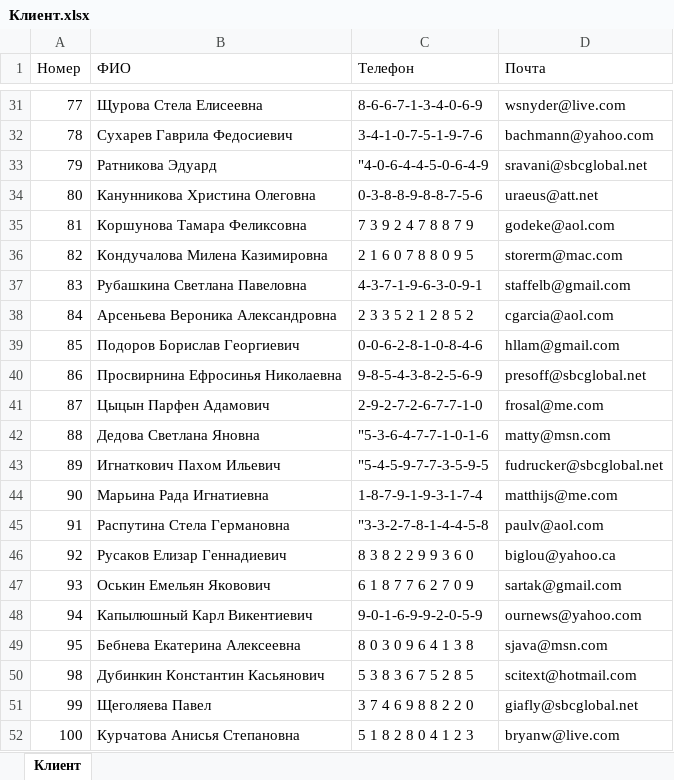
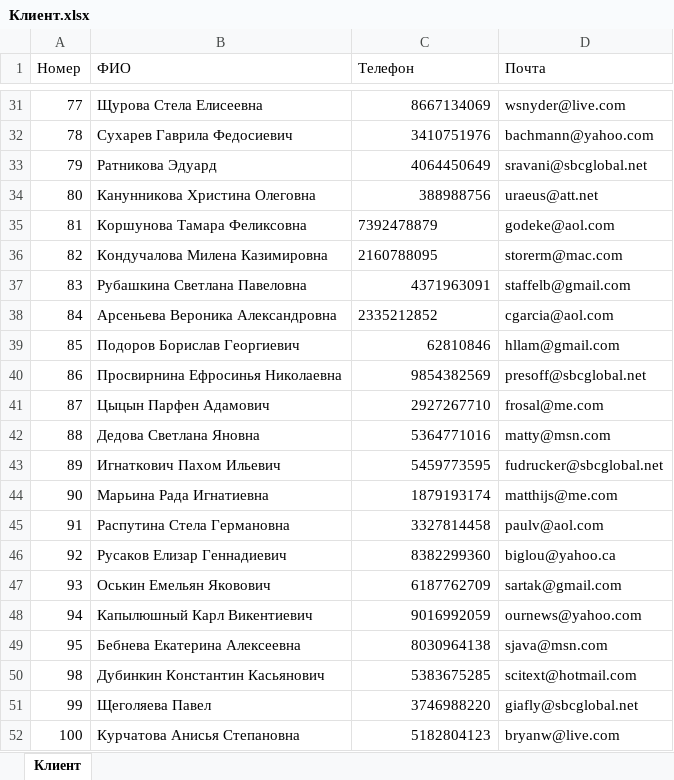
Before and after one commit to KsanderX/VKI_Course2, an Excel workbook: 2_semester/DataBase/Импорт данных/Клиент.xlsx, sheet Клиент, drawn as a sheet; only a part is shown, gaps mark what is left out; values as stored, in another font and other column widths than the file's, no borders; the diff covers the shown part only; the diff names each change by its address in the sheet, - before the commit and + after, or states it on an @@ line.

```diff
--- a/2_semester/DataBase/Импорт данных/Клиент.xlsx (sheet Клиент)
+++ b/2_semester/DataBase/Импорт данных/Клиент.xlsx (sheet Клиент)
-C31 (Телефон): 8-6-6-7-1-3-4-0-6-9
+C31 (Телефон): 8667134069
-C32 (Телефон): 3-4-1-0-7-5-1-9-7-6
+C32 (Телефон): 3410751976
-C33 (Телефон): "4-0-6-4-4-5-0-6-4-9
+C33 (Телефон): 4064450649
-C34 (Телефон): 0-3-8-8-9-8-8-7-5-6
+C34 (Телефон): 388988756
-C35 (Телефон): 7 3 9 2 4 7 8 8 7 9
+C35 (Телефон): 7392478879
-C36 (Телефон): 2 1 6 0 7 8 8 0 9 5
+C36 (Телефон): 2160788095
-C37 (Телефон): 4-3-7-1-9-6-3-0-9-1
+C37 (Телефон): 4371963091
-C38 (Телефон): 2 3 3 5 2 1 2 8 5 2
+C38 (Телефон): 2335212852
-C39 (Телефон): 0-0-6-2-8-1-0-8-4-6
+C39 (Телефон): 62810846
-C40 (Телефон): 9-8-5-4-3-8-2-5-6-9
+C40 (Телефон): 9854382569
-C41 (Телефон): 2-9-2-7-2-6-7-7-1-0
+C41 (Телефон): 2927267710
-C42 (Телефон): "5-3-6-4-7-7-1-0-1-6
+C42 (Телефон): 5364771016
-C43 (Телефон): "5-4-5-9-7-7-3-5-9-5
+C43 (Телефон): 5459773595
-C44 (Телефон): 1-8-7-9-1-9-3-1-7-4
+C44 (Телефон): 1879193174
-C45 (Телефон): "3-3-2-7-8-1-4-4-5-8
+C45 (Телефон): 3327814458
-C46 (Телефон): 8 3 8 2 2 9 9 3 6 0
+C46 (Телефон): 8382299360
-C47 (Телефон): 6 1 8 7 7 6 2 7 0 9
+C47 (Телефон): 6187762709
-C48 (Телефон): 9-0-1-6-9-9-2-0-5-9
+C48 (Телефон): 9016992059
-C49 (Телефон): 8 0 3 0 9 6 4 1 3 8
+C49 (Телефон): 8030964138
-C50 (Телефон): 5 3 8 3 6 7 5 2 8 5
+C50 (Телефон): 5383675285
-C51 (Телефон): 3 7 4 6 9 8 8 2 2 0
+C51 (Телефон): 3746988220
-C52 (Телефон): 5 1 8 2 8 0 4 1 2 3
+C52 (Телефон): 5182804123
```
Also changed, not shown: 27 edited cells elsewhere in this sheet, 2_semester/DataBase/Импорт данных/Договор.xlsx, 2_semester/DataBase/Импорт данных/Отель.xlsx.
